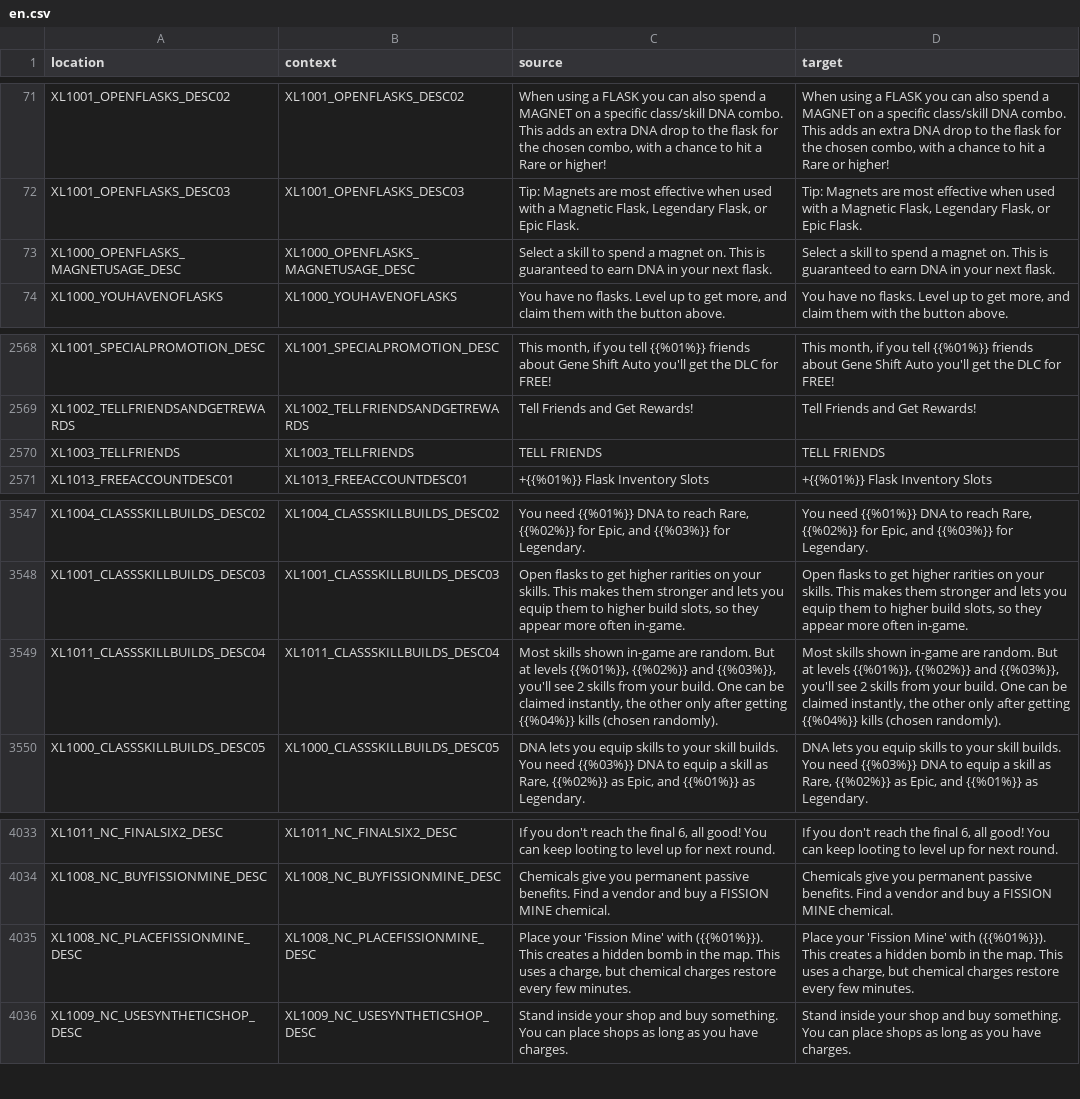
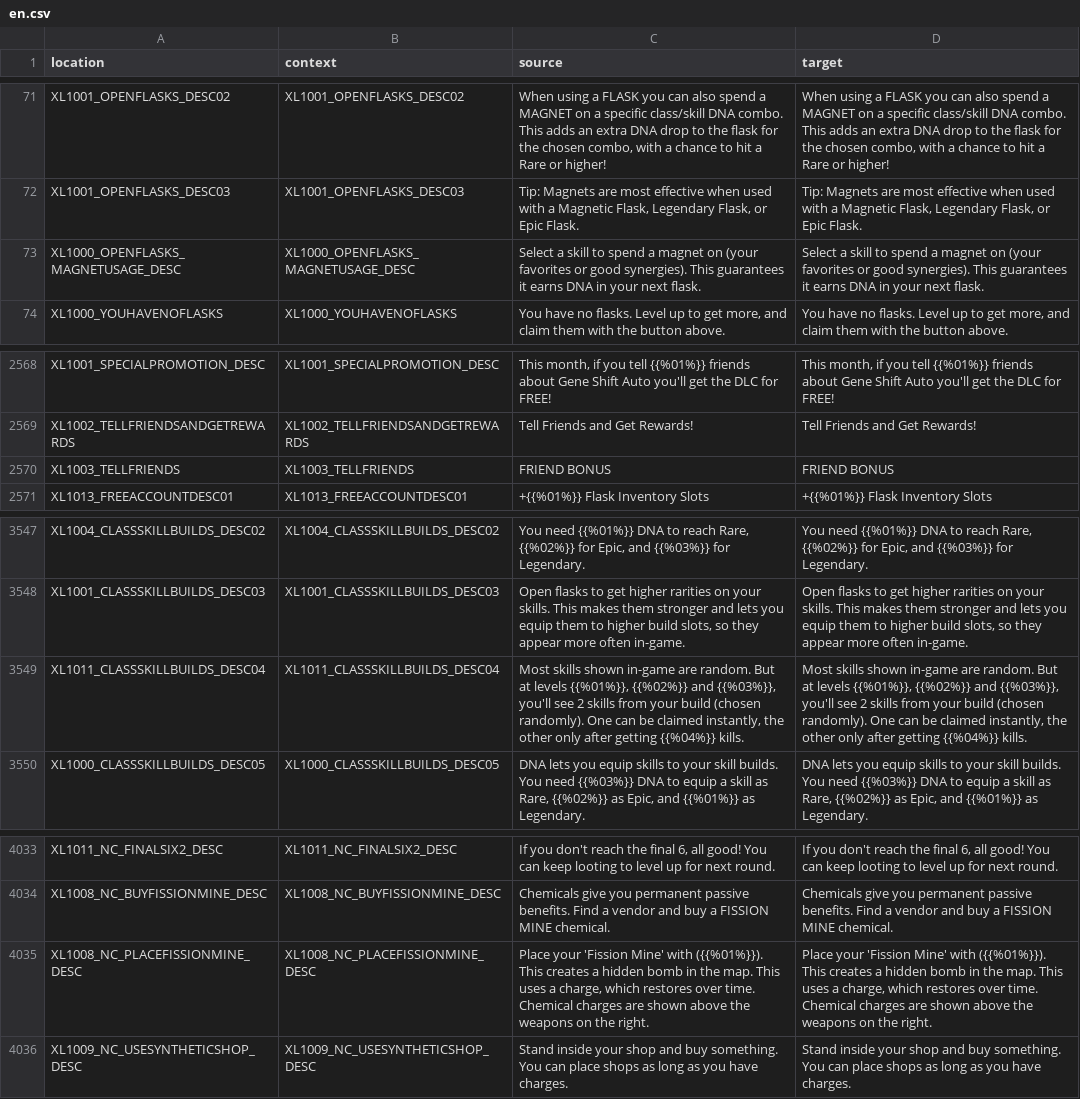
Before and after one commit to bencelot/GeneshiftTranslations, a CSV file: en.csv, drawn as a sheet; only a part is shown, gaps mark what is left out.

```diff
--- a/en.csv
+++ b/en.csv
@@ -72,3 +72,3 @@
 "XL1001_OPENFLASKS_DESC03","XL1001_OPENFLASKS_DESC03","Tip: Magnets are most effective when used with a Magnetic Flask, Legendary Flask, or Epic Flask.","Tip: Magnets are most effective when used with a Magnetic Flask, Legendary Flask, or Epic Flask."
-"XL1000_OPENFLASKS_MAGNETUSAGE_DESC","XL1000_OPENFLASKS_MAGNETUSAGE_DESC","Select a skill to spend a magnet on. This is guaranteed to earn DNA in your next flask.","Select a skill to spend a magnet on. This is guaranteed to earn DNA in your next flask."
+"XL1000_OPENFLASKS_MAGNETUSAGE_DESC","XL1000_OPENFLASKS_MAGNETUSAGE_DESC","Select a skill to spend a magnet on (your favorites or good synergies). This guarantees it earns DNA in your next flask.","Select a skill to spend a magnet on (your favorites or good synergies). This guarantees it earns DNA in your next flask."
 "XL1000_YOUHAVENOFLASKS","XL1000_YOUHAVENOFLASKS","You have no flasks. Level up to get more, and claim them with the button above.","You have no flasks. Level up to get more, and claim them with the button above."
@@ -2569,3 +2569,3 @@
 "XL1002_TELLFRIENDSANDGETREWARDS","XL1002_TELLFRIENDSANDGETREWARDS","Tell Friends and Get Rewards!","Tell Friends and Get Rewards!"
-"XL1003_TELLFRIENDS","XL1003_TELLFRIENDS","TELL FRIENDS","TELL FRIENDS"
+"XL1003_TELLFRIENDS","XL1003_TELLFRIENDS","FRIEND BONUS","FRIEND BONUS"
 "XL1013_FREEACCOUNTDESC01","XL1013_FREEACCOUNTDESC01","+{{%01%}} Flask Inventory Slots","+{{%01%}} Flask Inventory Slots"
@@ -3548,3 +3548,3 @@
 "XL1001_CLASSSKILLBUILDS_DESC03","XL1001_CLASSSKILLBUILDS_DESC03","Open flasks to get higher rarities on your skills. This makes them stronger and lets you equip them to higher build slots, so they appear more often in-game.","Open flasks to get higher rarities on your skills. This makes them stronger and lets you equip them to higher build slots, so they appear more often in-game."
-"XL1011_CLASSSKILLBUILDS_DESC04","XL1011_CLASSSKILLBUILDS_DESC04","Most skills shown in-game are random. But at levels {{%01%}}, {{%02%}} and {{%03%}}, you'll see 2 skills from your build. One can be claimed instantly, the other only after getting {{%04%}} kills (chosen randomly).","Most skills shown in-game are random. But at levels {{%01%}}, {{%02%}} and {{%03%}}, you'll see 2 skills from your build. One can be claimed instantly, the other only after getting {{%04%}} kills (chosen randomly)."
+"XL1011_CLASSSKILLBUILDS_DESC04","XL1011_CLASSSKILLBUILDS_DESC04","Most skills shown in-game are random. But at levels {{%01%}}, {{%02%}} and {{%03%}}, you'll see 2 skills from your build (chosen randomly). One can be claimed instantly, the other only after getting {{%04%}} kills.","Most skills shown in-game are random. But at levels {{%01%}}, {{%02%}} and {{%03%}}, you'll see 2 skills from your build (chosen randomly). One can be claimed instantly, the other only after getting {{%04%}} kills."
 "XL1000_CLASSSKILLBUILDS_DESC05","XL1000_CLASSSKILLBUILDS_DESC05","DNA lets you equip skills to your skill builds. You need {{%03%}} DNA to equip a skill as Rare, {{%02%}} as Epic, and {{%01%}} as Legendary.","DNA lets you equip skills to your skill builds. You need {{%03%}} DNA to equip a skill as Rare, {{%02%}} as Epic, and {{%01%}} as Legendary."
@@ -4034,3 +4034,3 @@
 "XL1008_NC_BUYFISSIONMINE_DESC","XL1008_NC_BUYFISSIONMINE_DESC","Chemicals give you permanent passive benefits. Find a vendor and buy a FISSION MINE chemical.","Chemicals give you permanent passive benefits. Find a vendor and buy a FISSION MINE chemical."
-"XL1008_NC_PLACEFISSIONMINE_DESC","XL1008_NC_PLACEFISSIONMINE_DESC","Place your 'Fission Mine' with ({{%01%}}). This creates a hidden bomb in the map. This uses a charge, but chemical charges restore every few minutes.","Place your 'Fission Mine' with ({{%01%}}). This creates a hidden bomb in the map. This uses a charge, but chemical charges restore every few minutes."
+"XL1008_NC_PLACEFISSIONMINE_DESC","XL1008_NC_PLACEFISSIONMINE_DESC","Place your 'Fission Mine' with ({{%01%}}). This creates a hidden bomb in the map. This uses a charge, which restores over time. Chemical charges are shown above the weapons on the right.","Place your 'Fission Mine' with ({{%01%}}). This creates a hidden bomb in the map. This uses a charge, which restores over time. Chemical charges are shown above the weapons on the right."
 "XL1009_NC_USESYNTHETICSHOP_DESC","XL1009_NC_USESYNTHETICSHOP_DESC","Stand inside your shop and buy something. You can place shops as long as you have charges.","Stand inside your shop and buy something. You can place shops as long as you have charges."
```
Also changed, not shown: de.csv, es_AR.csv, 4 other files.
